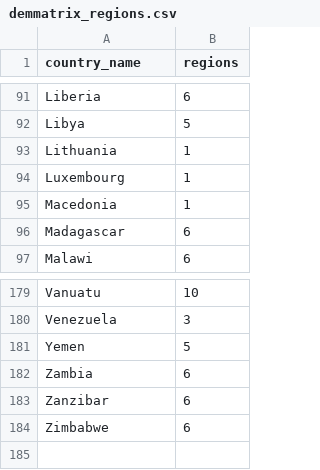
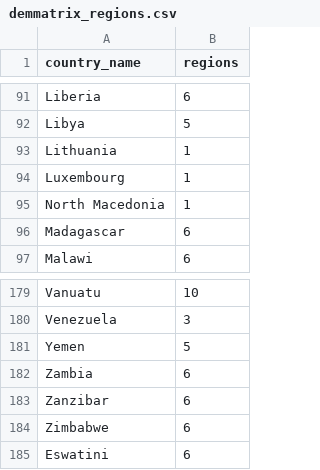
Before and after one commit to OSchlenkrich/DMX, a CSV file: Setup/Regions/demmatrix_regions.csv, drawn as a sheet; only a part is shown, gaps mark what is left out.

Commit message:
Included Swasiland and North Macedonia

```diff
--- a/Setup/Regions/demmatrix_regions.csv
+++ b/Setup/Regions/demmatrix_regions.csv
@@ -94,3 +94,3 @@ Lithuania;1
 Luxembourg;1
-Macedonia;1
+North Macedonia;1
 Madagascar;6
@@ -184 +184,2 @@ Zanzibar;6
 Zimbabwe;6
+Eswatini;6
```
Also changed, not shown: 6 other files.
